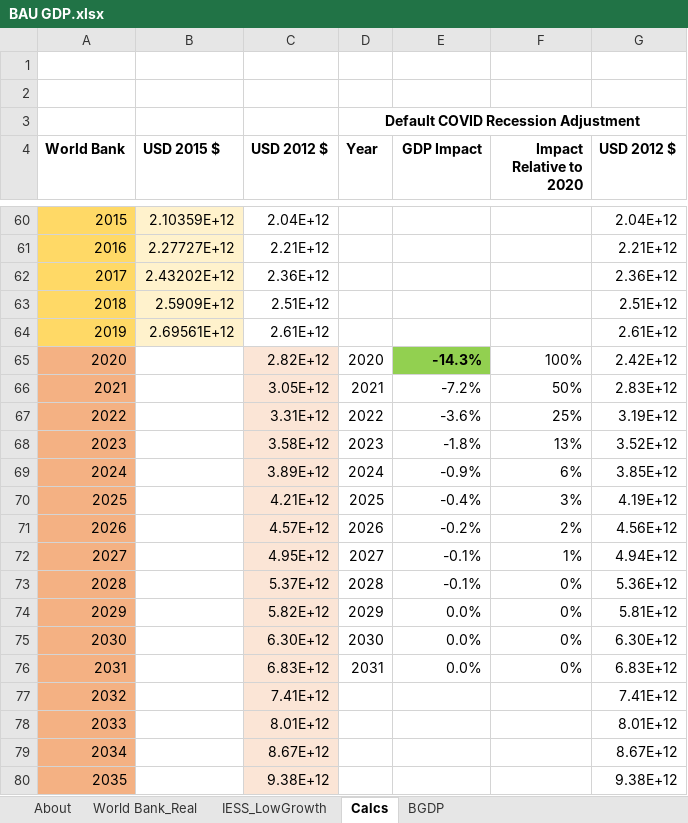
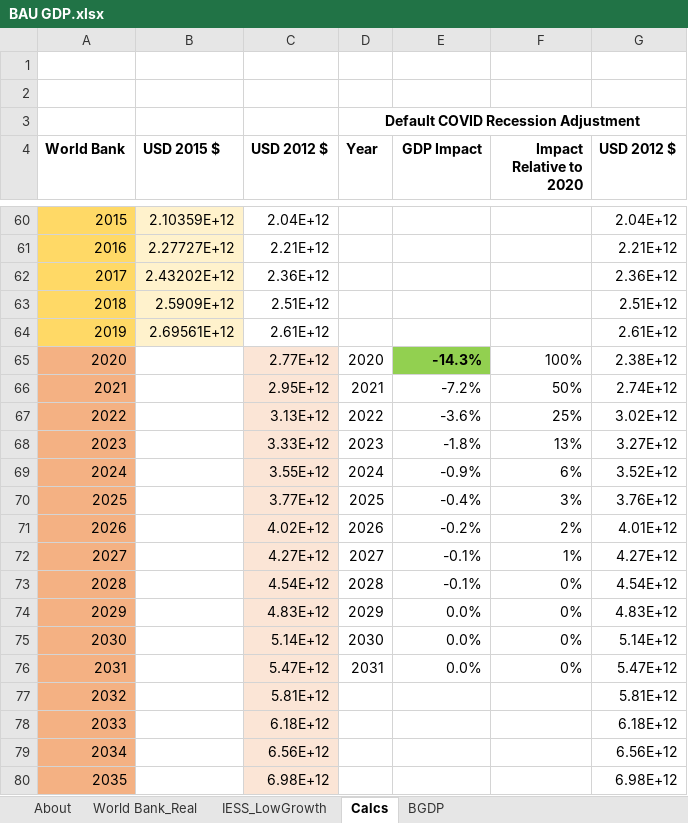
Before and after one commit to EnergyInnovation/eps-india, an Excel workbook: InputData/io-model/BGDP/BAU GDP.xlsx, sheet Calcs, drawn as a sheet; only a part is shown, gaps mark what is left out; values as stored, in another font and other column widths than the file's, no borders; charts and pictures not drawn; the diff covers the shown part only; the diff names each change by its address in the sheet, - before the commit and + after, or states it on an @@ line.

```diff
--- a/InputData/io-model/BGDP/BAU GDP.xlsx (sheet Calcs)
+++ b/InputData/io-model/BGDP/BAU GDP.xlsx (sheet Calcs)
-C65 (USD 2012 $): 2.82E+12
+C65 (USD 2012 $): 2.77E+12
-G65 (USD 2012 $): 2.42E+12
+G65 (USD 2012 $): 2.38E+12
-C66 (USD 2012 $): 3.05E+12
+C66 (USD 2012 $): 2.95E+12
-G66 (USD 2012 $): 2.83E+12
+G66 (USD 2012 $): 2.74E+12
-C67 (USD 2012 $): 3.31E+12
+C67 (USD 2012 $): 3.13E+12
-G67 (USD 2012 $): 3.19E+12
+G67 (USD 2012 $): 3.02E+12
-C68 (USD 2012 $): 3.58E+12
+C68 (USD 2012 $): 3.33E+12
-G68 (USD 2012 $): 3.52E+12
+G68 (USD 2012 $): 3.27E+12
-C69 (USD 2012 $): 3.89E+12
+C69 (USD 2012 $): 3.55E+12
-G69 (USD 2012 $): 3.85E+12
+G69 (USD 2012 $): 3.52E+12
-C70 (USD 2012 $): 4.21E+12
+C70 (USD 2012 $): 3.77E+12
-G70 (USD 2012 $): 4.19E+12
+G70 (USD 2012 $): 3.76E+12
-C71 (USD 2012 $): 4.57E+12
+C71 (USD 2012 $): 4.02E+12
-G71 (USD 2012 $): 4.56E+12
+G71 (USD 2012 $): 4.01E+12
-C72 (USD 2012 $): 4.95E+12
+C72 (USD 2012 $): 4.27E+12
-G72 (USD 2012 $): 4.94E+12
+G72 (USD 2012 $): 4.27E+12
-C73 (USD 2012 $): 5.37E+12
+C73 (USD 2012 $): 4.54E+12
-G73 (USD 2012 $): 5.36E+12
+G73 (USD 2012 $): 4.54E+12
-C74 (USD 2012 $): 5.82E+12
+C74 (USD 2012 $): 4.83E+12
-G74 (USD 2012 $): 5.81E+12
+G74 (USD 2012 $): 4.83E+12
-C75 (USD 2012 $): 6.30E+12
+C75 (USD 2012 $): 5.14E+12
-G75 (USD 2012 $): 6.30E+12
+G75 (USD 2012 $): 5.14E+12
-C76 (USD 2012 $): 6.83E+12
+C76 (USD 2012 $): 5.47E+12
-G76 (USD 2012 $): 6.83E+12
+G76 (USD 2012 $): 5.47E+12
-C77 (USD 2012 $): 7.41E+12
+C77 (USD 2012 $): 5.81E+12
-G77 (USD 2012 $): 7.41E+12
+G77 (USD 2012 $): 5.81E+12
-C78 (USD 2012 $): 8.01E+12
+C78 (USD 2012 $): 6.18E+12
-G78 (USD 2012 $): 8.01E+12
+G78 (USD 2012 $): 6.18E+12
-C79 (USD 2012 $): 8.67E+12
+C79 (USD 2012 $): 6.56E+12
-G79 (USD 2012 $): 8.67E+12
+G79 (USD 2012 $): 6.56E+12
-C80 (USD 2012 $): 9.38E+12
+C80 (USD 2012 $): 6.98E+12
-G80 (USD 2012 $): 9.38E+12
+G80 (USD 2012 $): 6.98E+12
```
Also changed, not shown: 30 edited cells elsewhere in this sheet, sheet BGDP, sheet IESS_LowGrowth, charts or pictures, 1 other file.
